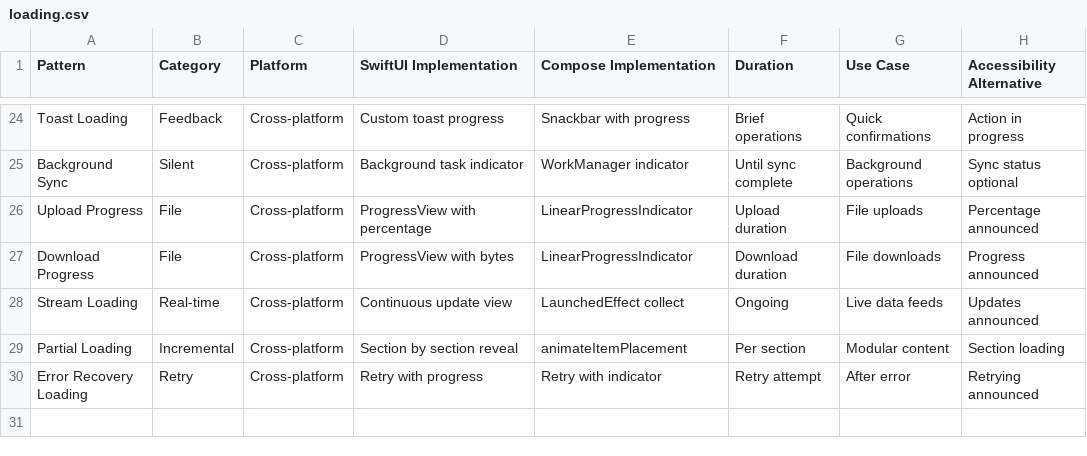
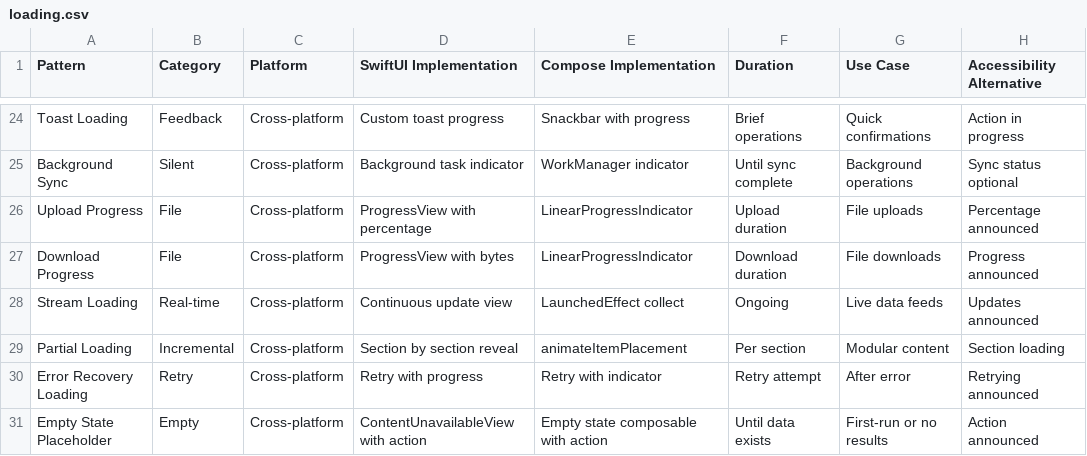
Before and after one commit to po4yka/ui-ux-mobile-skills, a CSV file: .claude/skills/ui-ux-mobile/data/loading.csv, drawn as a sheet; only a part is shown, gaps mark what is left out; the diff names each change by its address in the sheet, - before the commit and + after, or states it on an @@ line.

Commit message:
Phase 5: loading and trust

```diff
--- a/.claude/skills/ui-ux-mobile/data/loading.csv
+++ b/.claude/skills/ui-ux-mobile/data/loading.csv
+row 31: Empty State Placeholder | Empty | Cross-platform | ContentUnavailableView with action | Empty state composable with action | Until data exists | First-run or no results | Action announced
```
Also changed, not shown: 1 other file.
